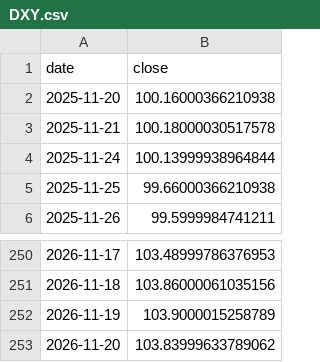
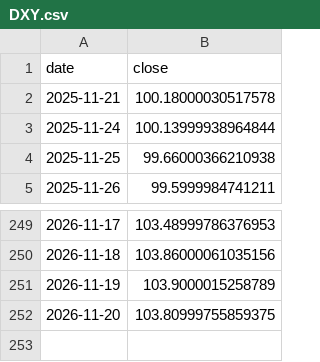
Before and after one commit to Mishel2312/crypto-data, a CSV file: data/macro/DXY.csv, drawn as a sheet; only a part is shown, gaps mark what is left out.

```diff
--- a/data/macro/DXY.csv
+++ b/data/macro/DXY.csv
@@ -1,3 +1,2 @@
 date,close
-2025-11-20,100.16000366210938
 2025-11-21,100.18000030517578
@@ -252,2 +251,2 @@ date,close
 2026-11-19,103.9000015258789
-2026-11-20,103.83999633789062
+2026-11-20,103.80999755859375
```
Also changed, not shown: data/macro/NDX.csv, data/macro/US10Y.csv, 3 other files.
